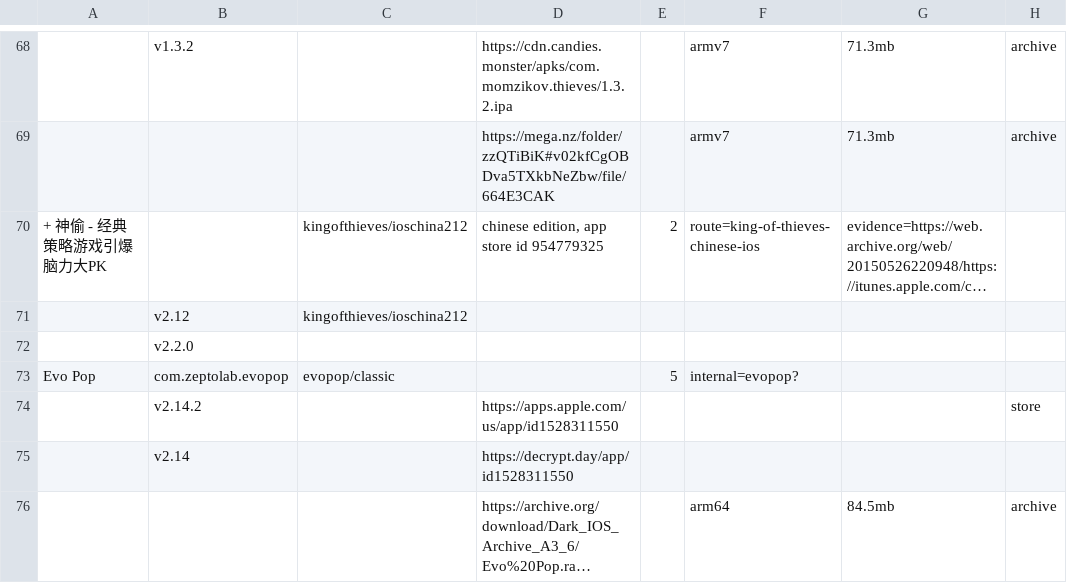
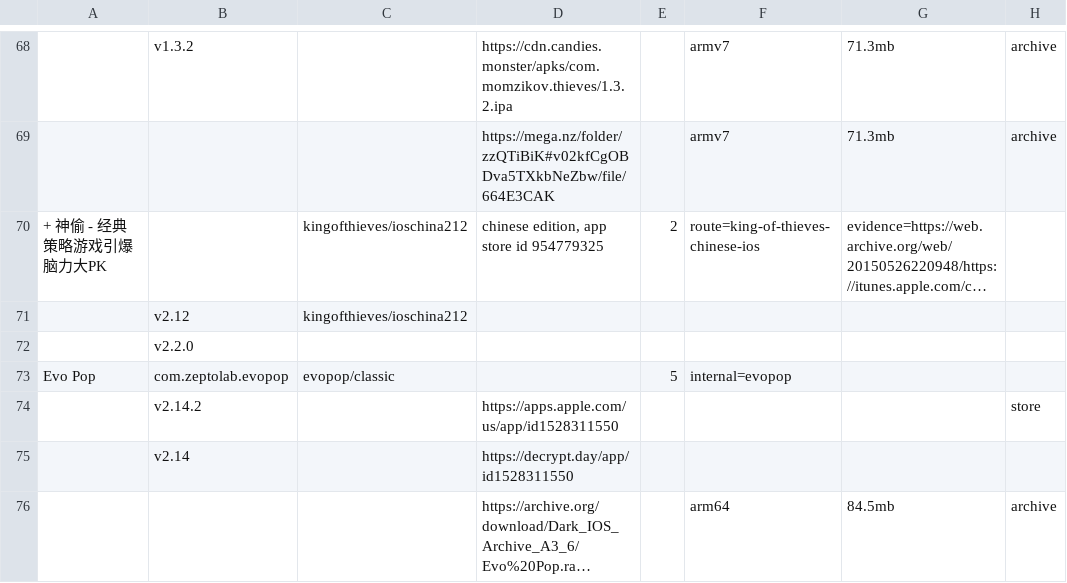
Before and after one commit to sogful/candies.monster, a CSV file: assets/static/data/versions/zeptolab/ios.csv, drawn as a sheet; only a part is shown, gaps mark what is left out; long unchanged cells end in …; the diff names each change by its address in the sheet, - before the commit and + after, or states it on an @@ line.

Commit message:
fix(versions): confirmed names on 2 ios games

```diff
--- a/assets/static/data/versions/zeptolab/ios.csv
+++ b/assets/static/data/versions/zeptolab/ios.csv
-F73: internal=evopop?
+F73: internal=evopop
```
Also changed, not shown: 3 other files.
